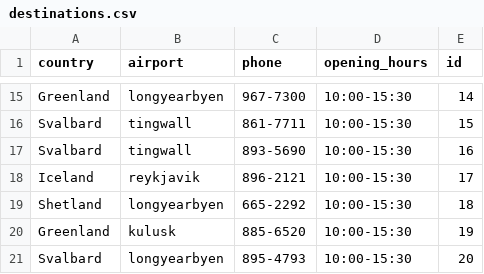
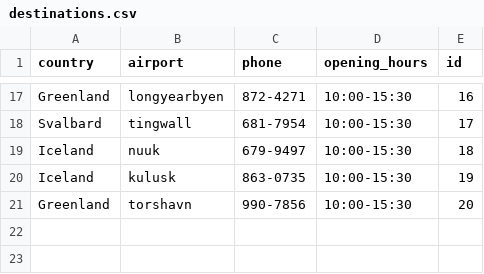
Before and after one commit to stebbilax/-VLN1-2020-H23, a CSV file: src/Data/data/destinations.csv, drawn as a sheet; only a part is shown, gaps mark what is left out; removed rows and columns are numbered as before the commit, all else as after; the diff covers the shown part only; the diff names each change by its address in the sheet, - before the commit and + after, or states it on an @@ line.

```diff
--- a/src/Data/data/destinations.csv
+++ b/src/Data/data/destinations.csv
-C17 (phone): 967-7300
+C17 (phone): 872-4271
-E17 (id): 14
+E17 (id): 16
-C18 (phone): 861-7711
+C18 (phone): 681-7954
-E18 (id): 15
+E18 (id): 17
-row 17: Svalbard | tingwall | 893-5690 | 10:00-15:30 | 16
-row 18: Iceland | reykjavik | 896-2121 | 10:00-15:30 | 17
-row 19: Shetland | longyearbyen | 665-2292 | 10:00-15:30 | 18
+row 19: Iceland | nuuk | 679-9497 | 10:00-15:30 | 18
-A20 (country): Greenland
+A20 (country): Iceland
-C20 (phone): 885-6520
+C20 (phone): 863-0735
-A21 (country): Svalbard
+A21 (country): Greenland
-B21 (airport): longyearbyen
+B21 (airport): torshavn
-C21 (phone): 895-4793
+C21 (phone): 990-7856
```
Also changed, not shown: 7 added rows, 5 removed rows and 19 edited cells elsewhere in this file, src/Data/data/contracts.csv, src/Data/data/customers.csv, 7 other files.
